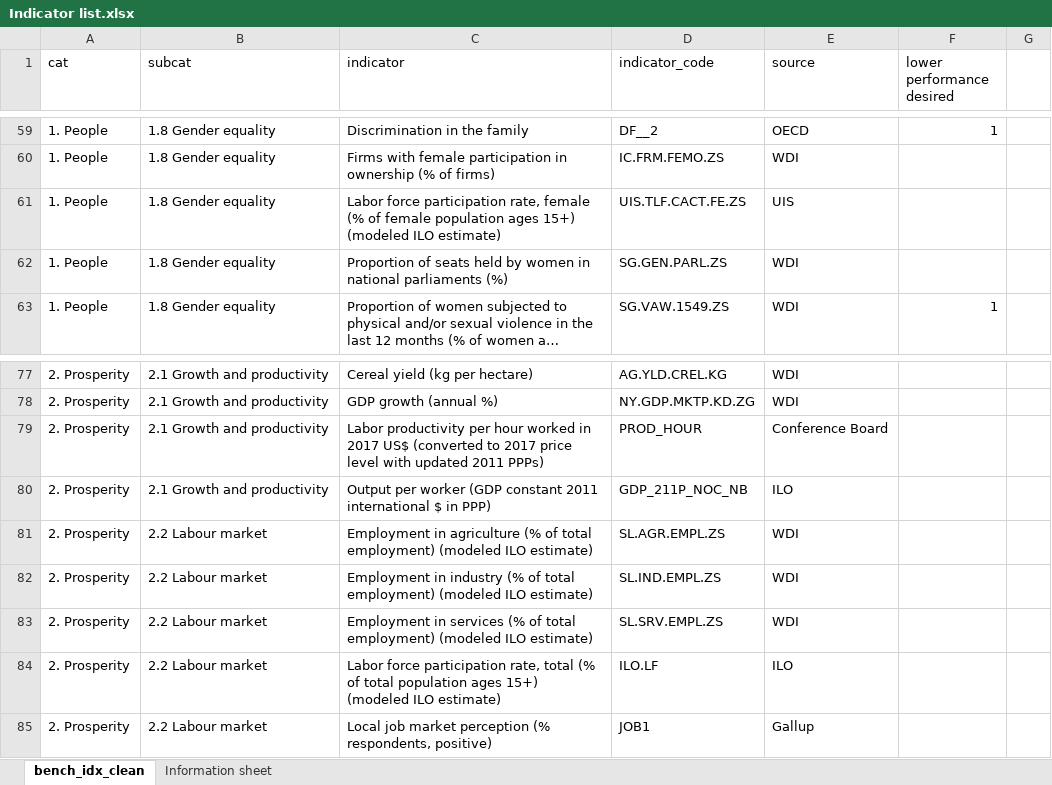
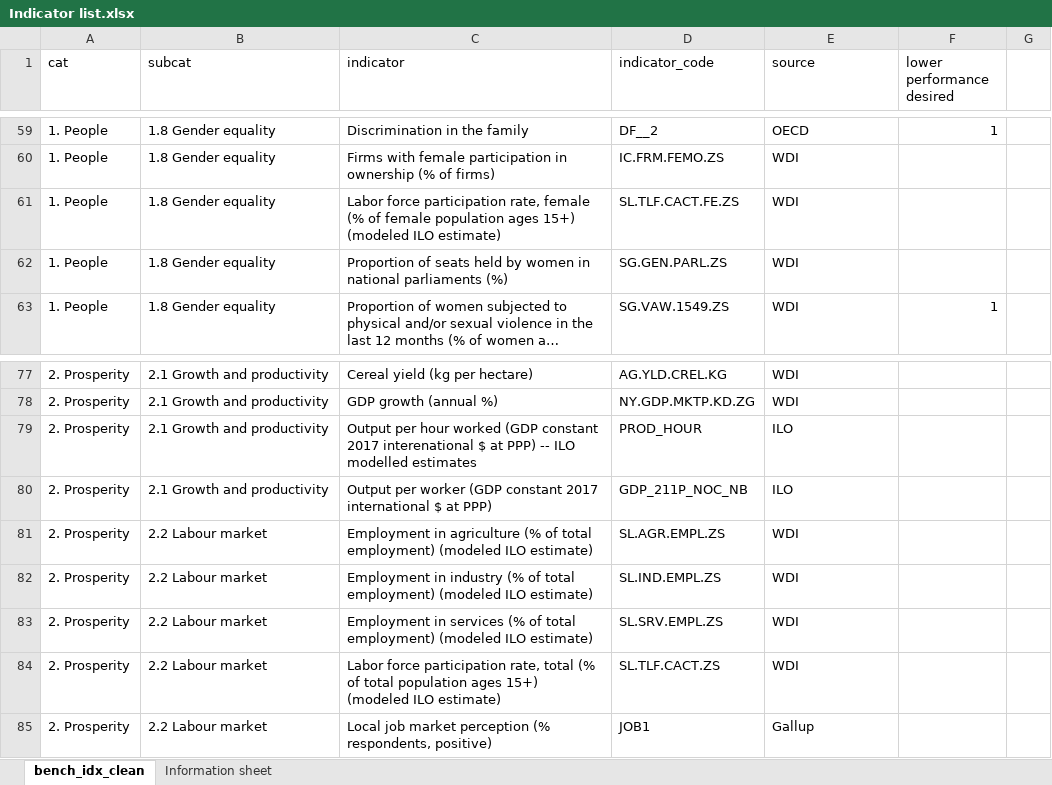
Before and after one commit to kate-chalmers/database-storage, an Excel workbook: data/Indicator list.xlsx, sheet bench_idx_clean, drawn as a sheet; only a part is shown, gaps mark what is left out; long unchanged cells end in …; values as stored, in another font and other column widths than the file's, no borders; the diff names each change by its address in the sheet, - before the commit and + after, or states it on an @@ line.

```diff
--- a/data/Indicator list.xlsx (sheet bench_idx_clean)
+++ b/data/Indicator list.xlsx (sheet bench_idx_clean)
-D61 (indicator_code): UIS.TLF.CACT.FE.ZS
+D61 (indicator_code): SL.TLF.CACT.FE.ZS
-E61 (source): UIS
+E61 (source): WDI
-C79 (indicator): Labor productivity per hour worked in 2017 US$ (converted to 2017 price level with updated 2011 PPPs)
+C79 (indicator): Output per hour worked (GDP constant 2017 interenational $ at PPP) -- ILO modelled estimates
-E79 (source): Conference Board
+E79 (source): ILO
-C80 (indicator): …(GDP constant 2011 international $ in PPP)
+C80 (indicator): …(GDP constant 2017 international $ at PPP)
-D84 (indicator_code): ILO.LF
+D84 (indicator_code): SL.TLF.CACT.ZS
-E84 (source): ILO
+E84 (source): WDI
```
Also changed, not shown: 1 other file.
